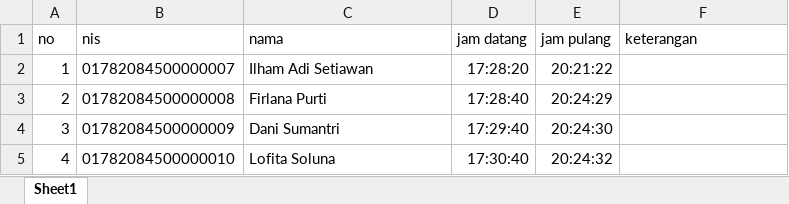
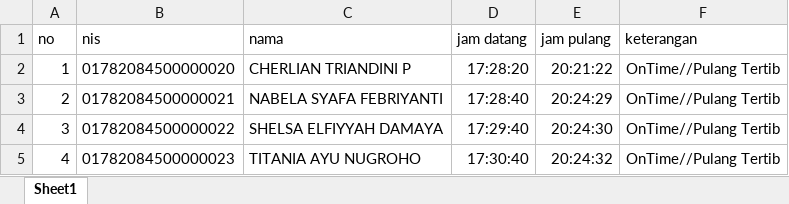
Before and after one commit to AhmadMunir/primagama, an Excel workbook: excel/import_absen.xlsx, sheet Sheet1, drawn as a sheet; values as stored, in another font and other column widths than the file's, no borders; the diff names each change by its address in the sheet, - before the commit and + after, or states it on an @@ line.

```diff
--- a/excel/import_absen.xlsx (sheet Sheet1)
+++ b/excel/import_absen.xlsx (sheet Sheet1)
-B2 (nis): 01782084500000007
+B2 (nis): 01782084500000020
-C2 (nama): Ilham Adi Setiawan
+C2 (nama): CHERLIAN TRIANDINI P
-F2:F5 (keterangan): (empty)
+F2:F5 (keterangan): OnTime//Pulang Tertib
-B3 (nis): 01782084500000008
+B3 (nis): 01782084500000021
-C3 (nama): Firlana Purti
+C3 (nama): NABELA SYAFA FEBRIYANTI
-B4 (nis): 01782084500000009
+B4 (nis): 01782084500000022
-C4 (nama): Dani Sumantri
+C4 (nama): SHELSA ELFIYYAH DAMAYA
-B5 (nis): 01782084500000010
+B5 (nis): 01782084500000023
-C5 (nama): Lofita Soluna
+C5 (nama): TITANIA AYU NUGROHO
```
Also changed, not shown: excel/import_data.xlsx, 32 other files.
